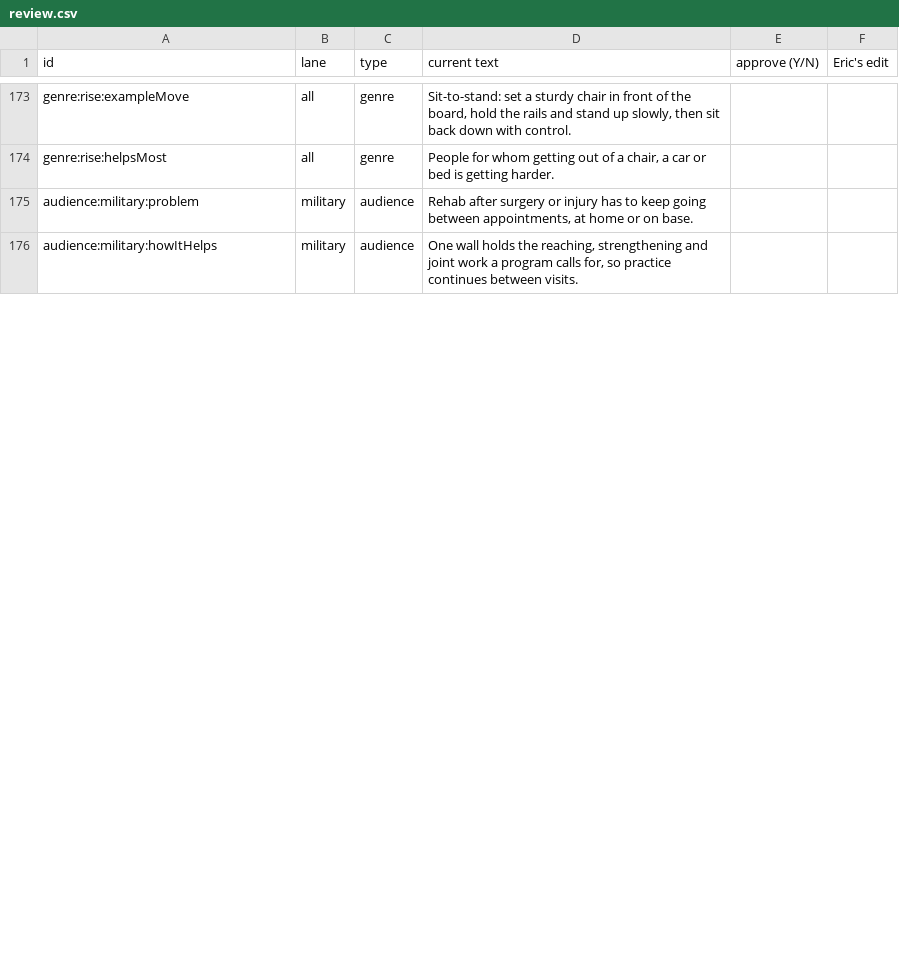
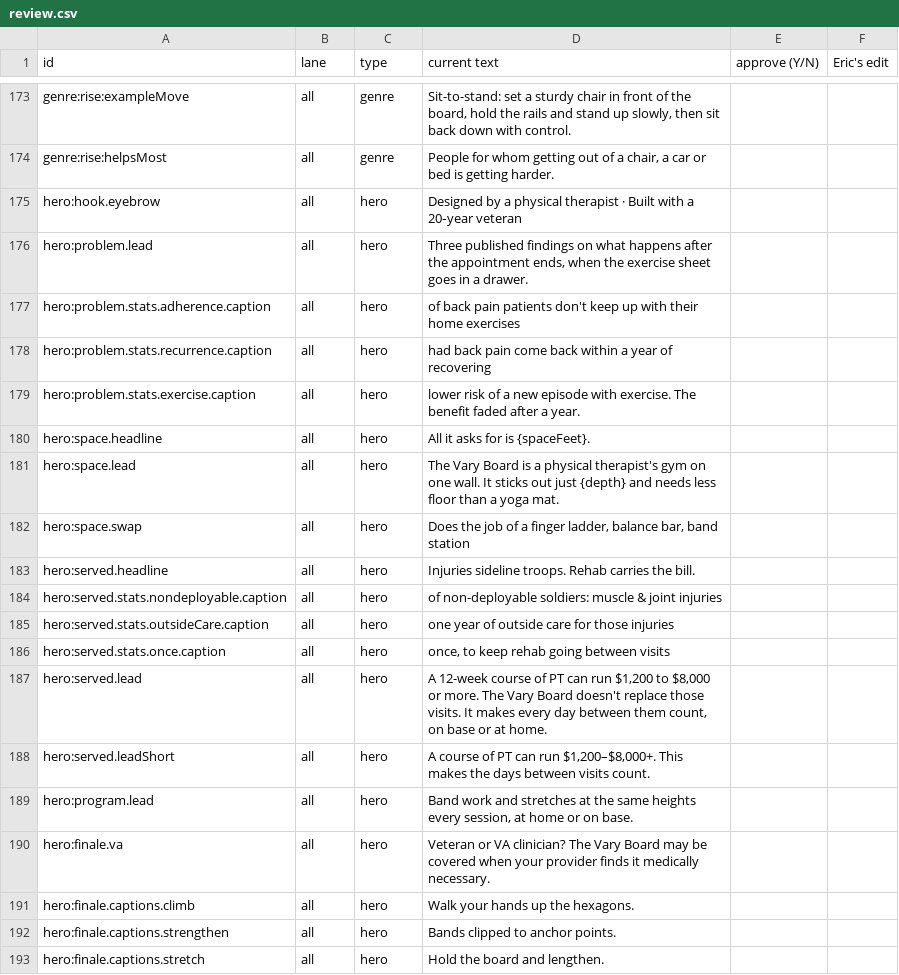
Before and after one commit to kstring00/varyboard, a CSV file: content/review.csv, drawn as a sheet; only a part is shown, gaps mark what is left out; the diff covers the shown part only.

```diff
--- a/content/review.csv
+++ b/content/review.csv
@@ -174,3 +174,20 @@
 "genre:rise:helpsMost","all","genre","People for whom getting out of a chair, a car or bed is getting harder.","",""
-"audience:military:problem","military","audience","Rehab after surgery or injury has to keep going between appointments, at home or on base.","",""
-"audience:military:howItHelps","military","audience","One wall holds the reaching, strengthening and joint work a program calls for, so practice continues between visits.","",""
+"hero:hook.eyebrow","all","hero","Designed by a physical therapist · Built with a 20‑year veteran","",""
+"hero:problem.lead","all","hero","Three published findings on what happens after the appointment ends, when the exercise sheet goes in a drawer.","",""
+"hero:problem.stats.adherence.caption","all","hero","of back pain patients don't keep up with their home exercises","",""
+"hero:problem.stats.recurrence.caption","all","hero","had back pain come back within a year of recovering","",""
+"hero:problem.stats.exercise.caption","all","hero","lower risk of a new episode with exercise. The benefit faded after a year.","",""
+"hero:space.headline","all","hero","All it asks for is {spaceFeet}.","",""
+"hero:space.lead","all","hero","The Vary Board is a physical therapist's gym on one wall. It sticks out just {depth} and needs less floor than a yoga mat.","",""
+"hero:space.swap","all","hero","Does the job of a finger ladder, balance bar, band station","",""
+"hero:served.headline","all","hero","Injuries sideline troops. Rehab carries the bill.","",""
+"hero:served.stats.nondeployable.caption","all","hero","of non-deployable soldiers: muscle & joint injuries","",""
+"hero:served.stats.outsideCare.caption","all","hero","one year of outside care for those injuries","",""
+"hero:served.stats.once.caption","all","hero","once, to keep rehab going between visits","",""
+"hero:served.lead","all","hero","A 12-week course of PT can run $1,200 to $8,000 or more. The Vary Board doesn't replace those visits. It makes every day between them count, on base or at home.","",""
+"hero:served.leadShort","all","hero","A course of PT can run $1,200–$8,000+. This makes the days between visits count.","",""
+"hero:program.lead","all","hero","Band work and stretches at the same heights every session, at home or on base.","",""
+"hero:finale.va","all","hero","Veteran or VA clinician? The Vary Board may be covered when your provider finds it medically necessary.","",""
+"hero:finale.captions.climb","all","hero","Walk your hands up the hexagons.","",""
+"hero:finale.captions.strengthen","all","hero","Bands clipped to anchor points.","",""
+"hero:finale.captions.stretch","all","hero","Hold the board and lengthen.","",""
```
Also changed, not shown: 24 added rows, 3 removed rows and 6 edited cells elsewhere in this file, 52 other files.
